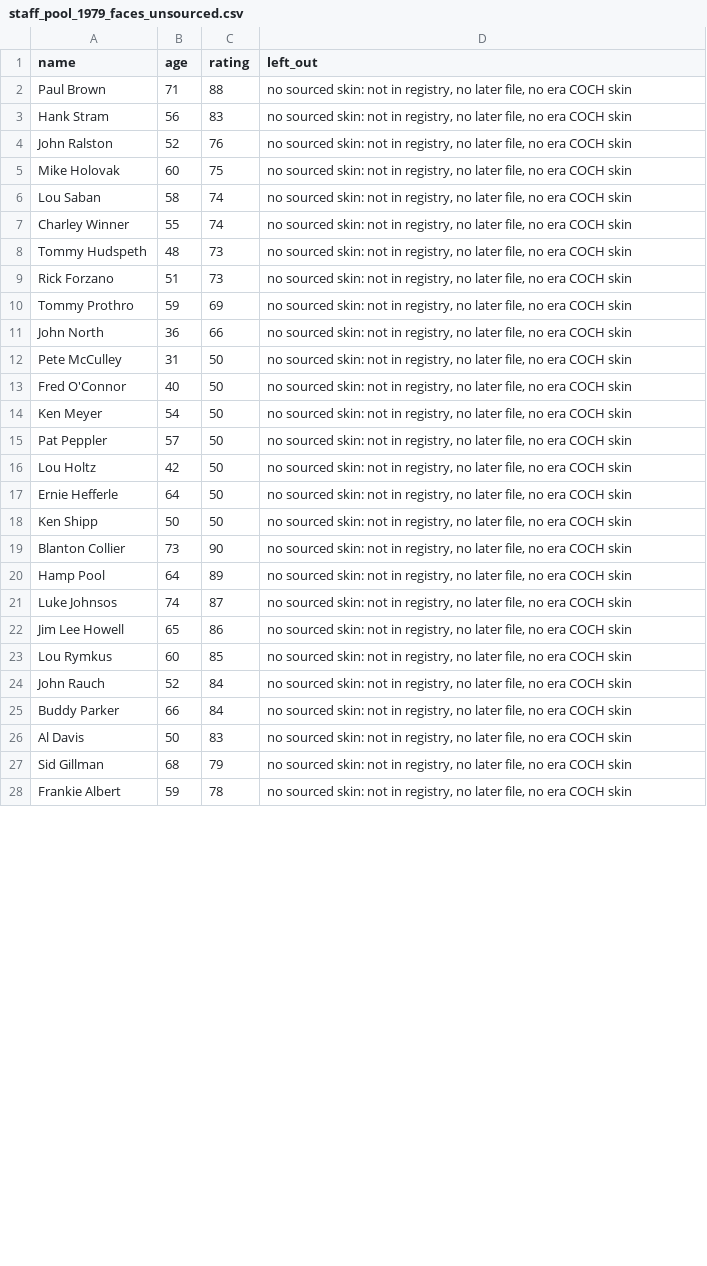
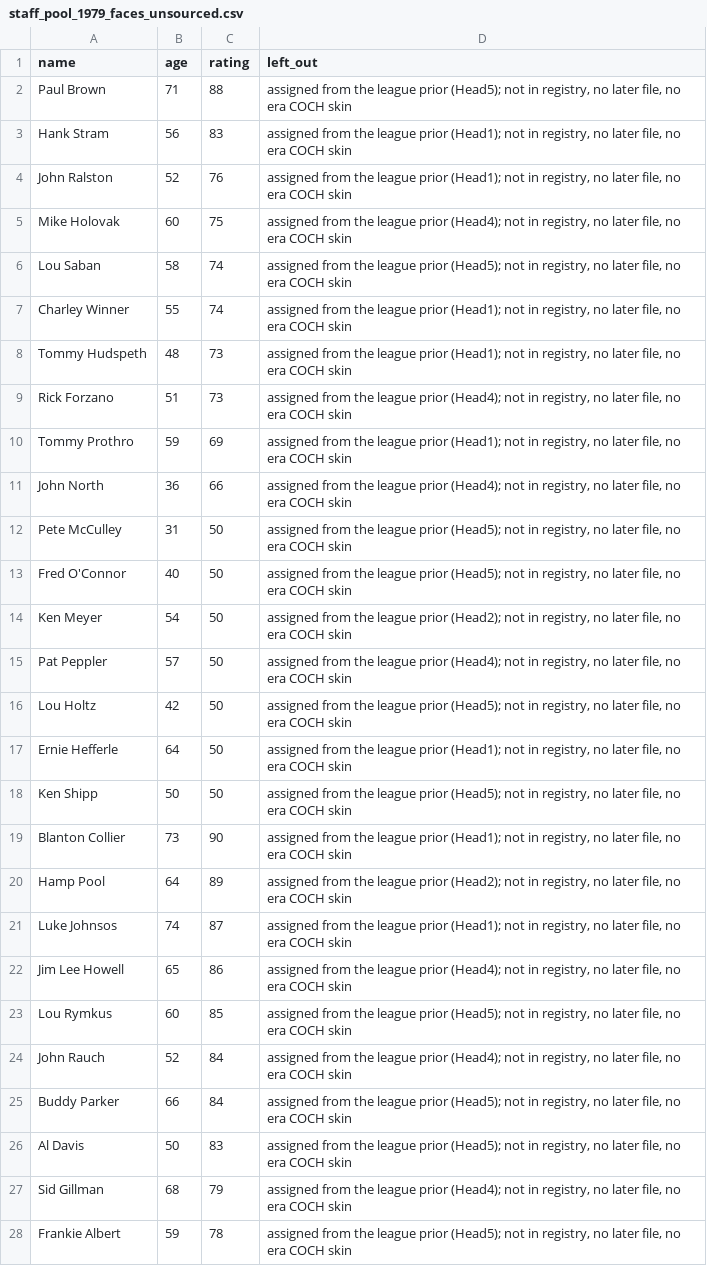
Before and after one commit to trbletrble1/pocketgm-rosters, a CSV file: wip/staff_pool_1979_faces_unsourced.csv, drawn as a sheet; only a part is shown; the diff covers the shown part only.

```diff
--- a/wip/staff_pool_1979_faces_unsourced.csv
+++ b/wip/staff_pool_1979_faces_unsourced.csv
@@ -1,28 +1,28 @@
 name,age,rating,left_out
-Paul Brown,71,88,"no sourced skin: not in registry, no later file, no era COCH skin"
-Hank Stram,56,83,"no sourced skin: not in registry, no later file, no era COCH skin"
-John Ralston,52,76,"no sourced skin: not in registry, no later file, no era COCH skin"
-Mike Holovak,60,75,"no sourced skin: not in registry, no later file, no era COCH skin"
-Lou Saban,58,74,"no sourced skin: not in registry, no later file, no era COCH skin"
-Charley Winner,55,74,"no sourced skin: not in registry, no later file, no era COCH skin"
-Tommy Hudspeth,48,73,"no sourced skin: not in registry, no later file, no era COCH skin"
-Rick Forzano,51,73,"no sourced skin: not in registry, no later file, no era COCH skin"
-Tommy Prothro,59,69,"no sourced skin: not in registry, no later file, no era COCH skin"
-John North,36,66,"no sourced skin: not in registry, no later file, no era COCH skin"
-Pete McCulley,31,50,"no sourced skin: not in registry, no later file, no era COCH skin"
-Fred O'Connor,40,50,"no sourced skin: not in registry, no later file, no era COCH skin"
-Ken Meyer,54,50,"no sourced skin: not in registry, no later file, no era COCH skin"
-Pat Peppler,57,50,"no sourced skin: not in registry, no later file, no era COCH skin"
-Lou Holtz,42,50,"no sourced skin: not in registry, no later file, no era COCH skin"
-Ernie Hefferle,64,50,"no sourced skin: not in registry, no later file, no era COCH skin"
-Ken Shipp,50,50,"no sourced skin: not in registry, no later file, no era COCH skin"
-Blanton Collier,73,90,"no sourced skin: not in registry, no later file, no era COCH skin"
-Hamp Pool,64,89,"no sourced skin: not in registry, no later file, no era COCH skin"
-Luke Johnsos,74,87,"no sourced skin: not in registry, no later file, no era COCH skin"
-Jim Lee Howell,65,86,"no sourced skin: not in registry, no later file, no era COCH skin"
-Lou Rymkus,60,85,"no sourced skin: not in registry, no later file, no era COCH skin"
-John Rauch,52,84,"no sourced skin: not in registry, no later file, no era COCH skin"
-Buddy Parker,66,84,"no sourced skin: not in registry, no later file, no era COCH skin"
-Al Davis,50,83,"no sourced skin: not in registry, no later file, no era COCH skin"
-Sid Gillman,68,79,"no sourced skin: not in registry, no later file, no era COCH skin"
-Frankie Albert,59,78,"no sourced skin: not in registry, no later file, no era COCH skin"
+Paul Brown,71,88,"assigned from the league prior (Head5); not in registry, no later file, no era COCH skin"
+Hank Stram,56,83,"assigned from the league prior (Head1); not in registry, no later file, no era COCH skin"
+John Ralston,52,76,"assigned from the league prior (Head1); not in registry, no later file, no era COCH skin"
+Mike Holovak,60,75,"assigned from the league prior (Head4); not in registry, no later file, no era COCH skin"
+Lou Saban,58,74,"assigned from the league prior (Head5); not in registry, no later file, no era COCH skin"
+Charley Winner,55,74,"assigned from the league prior (Head1); not in registry, no later file, no era COCH skin"
+Tommy Hudspeth,48,73,"assigned from the league prior (Head1); not in registry, no later file, no era COCH skin"
+Rick Forzano,51,73,"assigned from the league prior (Head4); not in registry, no later file, no era COCH skin"
+Tommy Prothro,59,69,"assigned from the league prior (Head1); not in registry, no later file, no era COCH skin"
+John North,36,66,"assigned from the league prior (Head4); not in registry, no later file, no era COCH skin"
+Pete McCulley,31,50,"assigned from the league prior (Head5); not in registry, no later file, no era COCH skin"
+Fred O'Connor,40,50,"assigned from the league prior (Head5); not in registry, no later file, no era COCH skin"
+Ken Meyer,54,50,"assigned from the league prior (Head2); not in registry, no later file, no era COCH skin"
+Pat Peppler,57,50,"assigned from the league prior (Head4); not in registry, no later file, no era COCH skin"
+Lou Holtz,42,50,"assigned from the league prior (Head5); not in registry, no later file, no era COCH skin"
+Ernie Hefferle,64,50,"assigned from the league prior (Head1); not in registry, no later file, no era COCH skin"
+Ken Shipp,50,50,"assigned from the league prior (Head5); not in registry, no later file, no era COCH skin"
+Blanton Collier,73,90,"assigned from the league prior (Head1); not in registry, no later file, no era COCH skin"
+Hamp Pool,64,89,"assigned from the league prior (Head2); not in registry, no later file, no era COCH skin"
+Luke Johnsos,74,87,"assigned from the league prior (Head1); not in registry, no later file, no era COCH skin"
+Jim Lee Howell,65,86,"assigned from the league prior (Head4); not in registry, no later file, no era COCH skin"
+Lou Rymkus,60,85,"assigned from the league prior (Head5); not in registry, no later file, no era COCH skin"
+John Rauch,52,84,"assigned from the league prior (Head4); not in registry, no later file, no era COCH skin"
+Buddy Parker,66,84,"assigned from the league prior (Head5); not in registry, no later file, no era COCH skin"
+Al Davis,50,83,"assigned from the league prior (Head5); not in registry, no later file, no era COCH skin"
+Sid Gillman,68,79,"assigned from the league prior (Head4); not in registry, no later file, no era COCH skin"
+Frankie Albert,59,78,"assigned from the league prior (Head5); not in registry, no later file, no era COCH skin"
```
Also changed, not shown: 57 edited cells elsewhere in this file, 3 other files.
